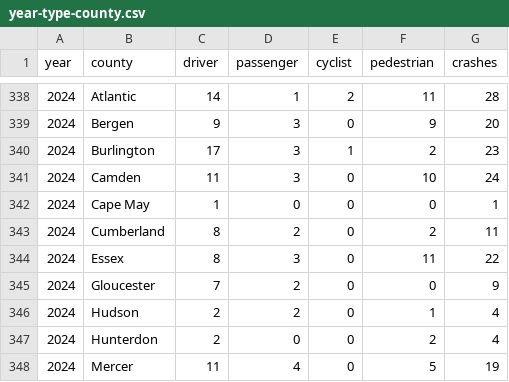
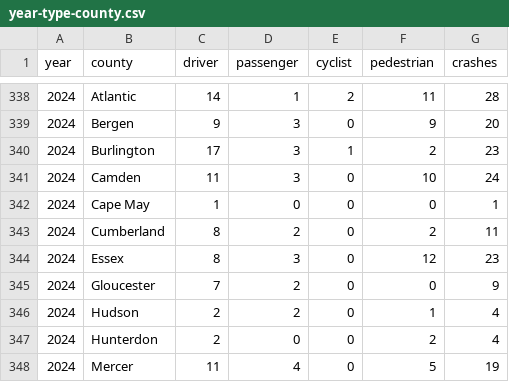
Before and after one commit to hudcostreets/nj-crashes, a CSV file: njsp/data/year-type-county.csv, drawn as a sheet; only a part is shown, gaps mark what is left out.

```diff
--- a/njsp/data/year-type-county.csv
+++ b/njsp/data/year-type-county.csv
@@ -343,3 +343,3 @@ year,county,driver,passenger,cyclist,pedestrian,crashes
 2024,Cumberland,8,2,0,2,11
-2024,Essex,8,3,0,11,22
+2024,Essex,8,3,0,12,23
 2024,Gloucester,7,2,0,0,9
```
Also changed, not shown: 1 other file.
